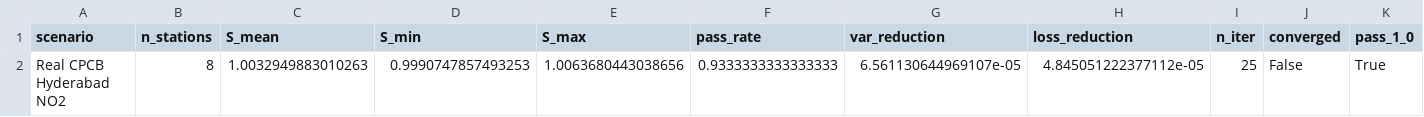
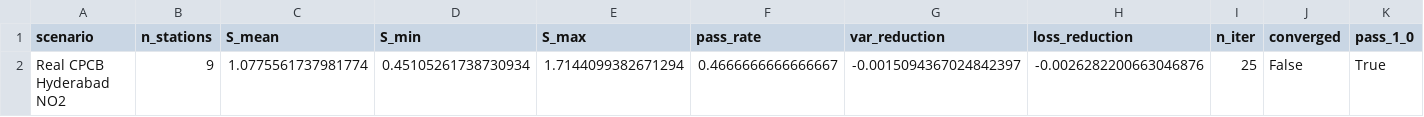
Before and after one commit to butterfly-artist/Emission_Estimation_System_-Patent-Oriented_Project-, a CSV file: results/real_evidence.csv, drawn as a sheet; only a part is shown; the diff names each change by its address in the sheet, - before the commit and + after, or states it on an @@ line.

Commit message:
REAL DATA: S_mean=1.0776 peak=1.7144 pass=47% - 4c17bfe adaptive on 9 stations

```diff
--- a/results/real_evidence.csv
+++ b/results/real_evidence.csv
-B2 (n_stations): 8
+B2 (n_stations): 9
-C2 (S_mean): 1.0032949883010263
+C2 (S_mean): 1.0775561737981774
-D2 (S_min): 0.9990747857493253
+D2 (S_min): 0.45105261738730934
-E2 (S_max): 1.0063680443038656
+E2 (S_max): 1.7144099382671294
-F2 (pass_rate): 0.9333333333333333
+F2 (pass_rate): 0.4666666666666667
-G2 (var_reduction): 6.561130644969107e-05
+G2 (var_reduction): -0.0015094367024842397
-H2 (loss_reduction): 4.845051222377112e-05
+H2 (loss_reduction): -0.0026282200663046876
```
Also changed, not shown: 3 other files.
